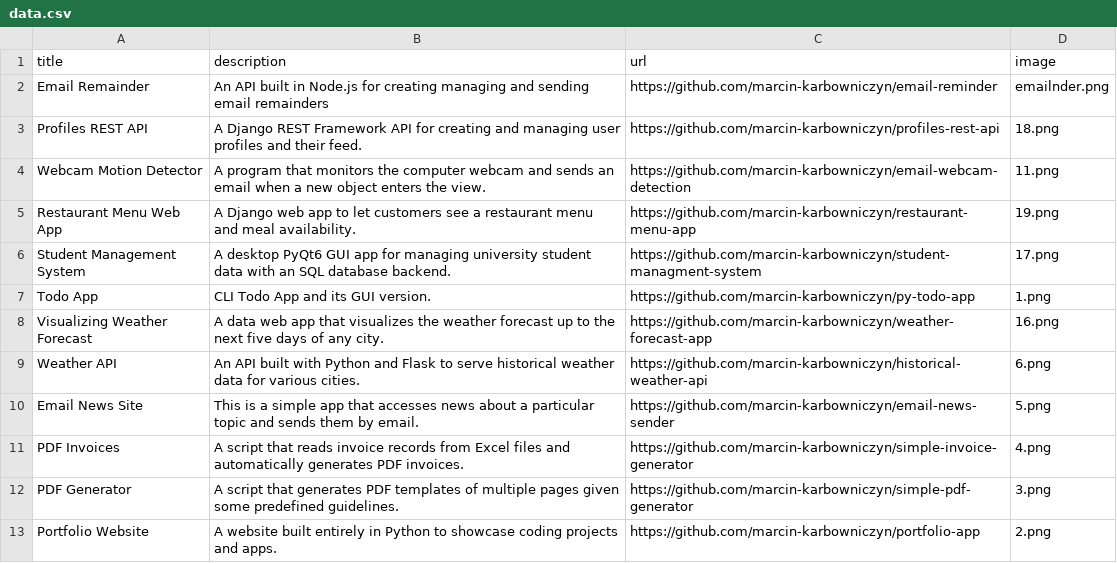
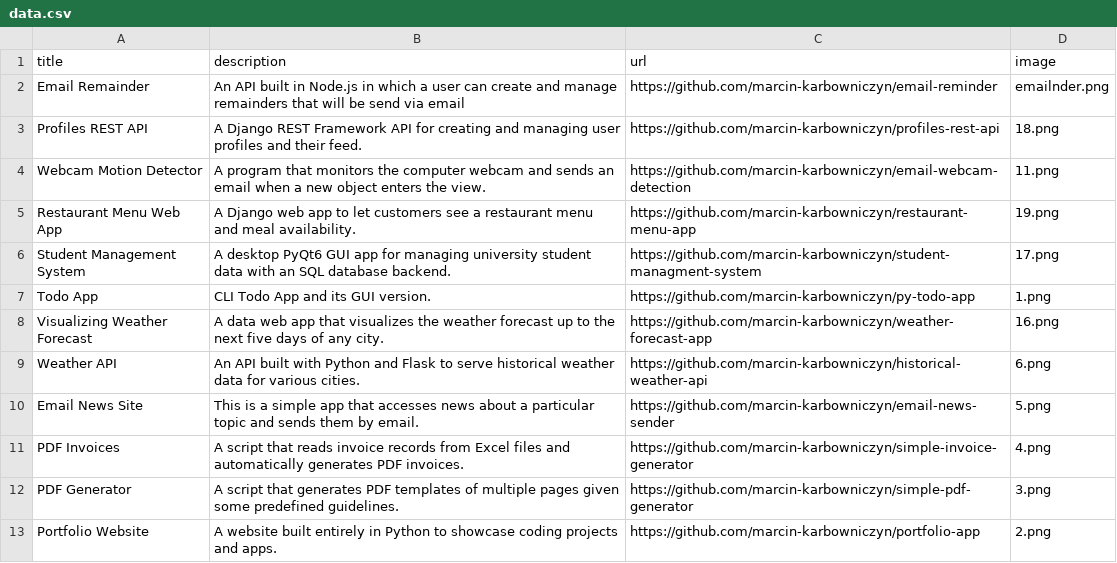
Before and after one commit to marcin-karbowniczyn/portfolio-app, a CSV file: data.csv, drawn as a sheet.

Commit message:
Fix Emailnder title v2

```diff
--- a/data.csv
+++ b/data.csv
@@ -1,3 +1,3 @@
 title;description;url;image
-Email Remainder;An API built in Node.js for creating managing and sending email remainders;https://github.com/marcin-karbowniczyn/email-reminder;emailnder.png
+Email Remainder;An API built in Node.js in which a user can create and manage remainders that will be send via email;https://github.com/marcin-karbowniczyn/email-reminder;emailnder.png
 Profiles REST API;A Django REST Framework API for creating and managing user profiles and their feed.;https://github.com/marcin-karbowniczyn/profiles-rest-api;18.png
```
